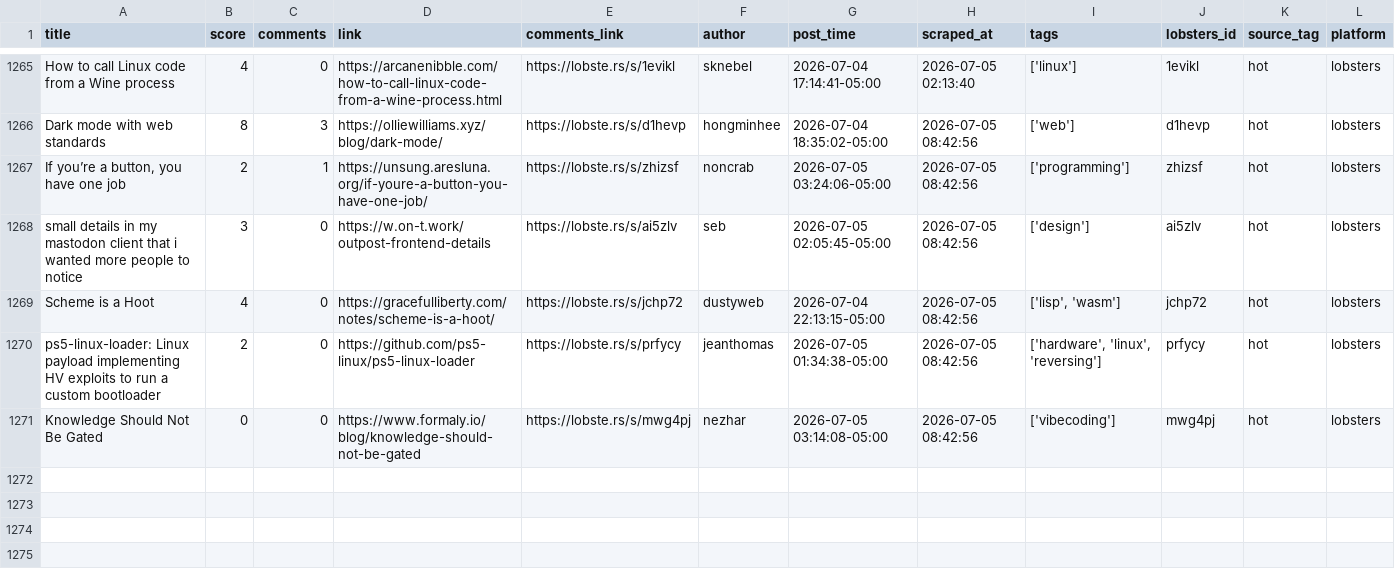
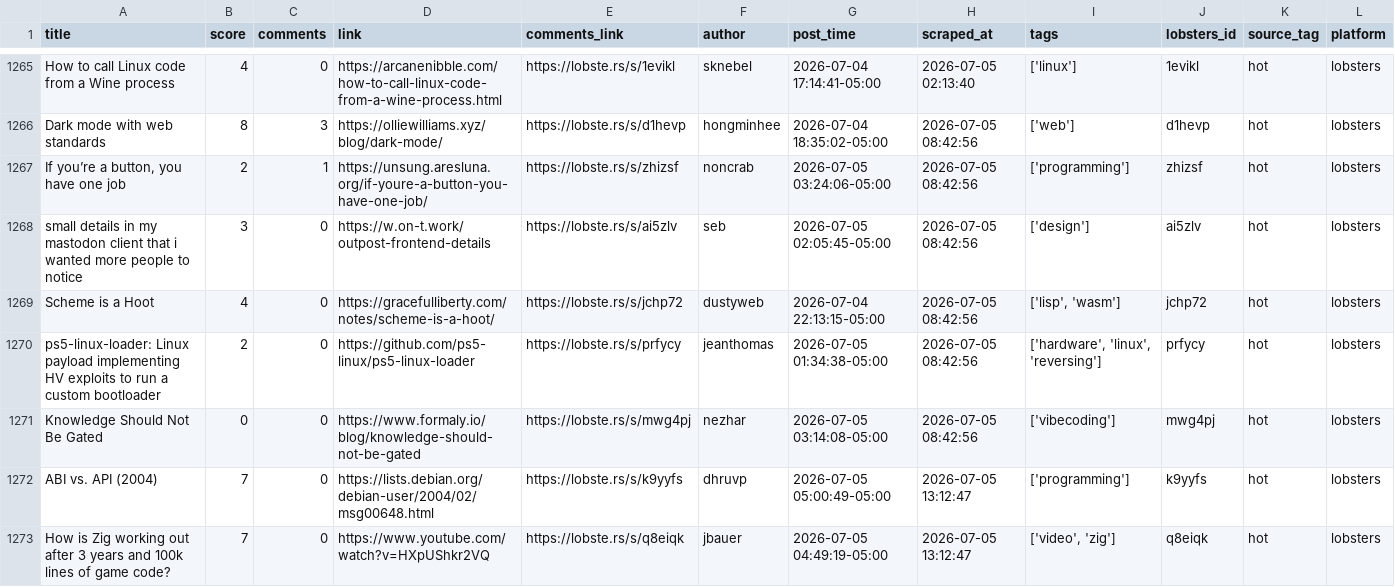
Before and after one commit to Mohammad-Khalil0/Tech-Community-Insights, a CSV file: clean_data/lobsters_clean.csv, drawn as a sheet; only a part is shown, gaps mark what is left out.

```diff
--- a/clean_data/lobsters_clean.csv
+++ b/clean_data/lobsters_clean.csv
@@ -1271 +1271,3 @@ ps5-linux-loader: Linux payload implementing HV exploits to run a custom bootloa
 Knowledge Should Not Be Gated,0,0,https://www.formaly.io/blog/knowledge-should-not-be-gated,https://lobste.rs/s/mwg4pj,nezhar,2026-07-05 03:14:08-05:00,2026-07-05 08:42:56,['vibecoding'],mwg4pj,hot,lobsters
+ABI vs. API (2004),7,0,https://lists.debian.org/debian-user/2004/02/msg00648.html,https://lobste.rs/s/k9yyfs,dhruvp,2026-07-05 05:00:49-05:00,2026-07-05 13:12:47,['programming'],k9yyfs,hot,lobsters
+How is Zig working out after 3 years and 100k lines of game code?,7,0,https://www.youtube.com/watch?v=HXpUShkr2VQ,https://lobste.rs/s/q8eiqk,jbauer,2026-07-05 04:49:19-05:00,2026-07-05 13:12:47,"['video', 'zig']",q8eiqk,hot,lobsters
```
Also changed, not shown: clean_data/hn_cleaned.csv, raw_data/hn.csv, 7 other files.
